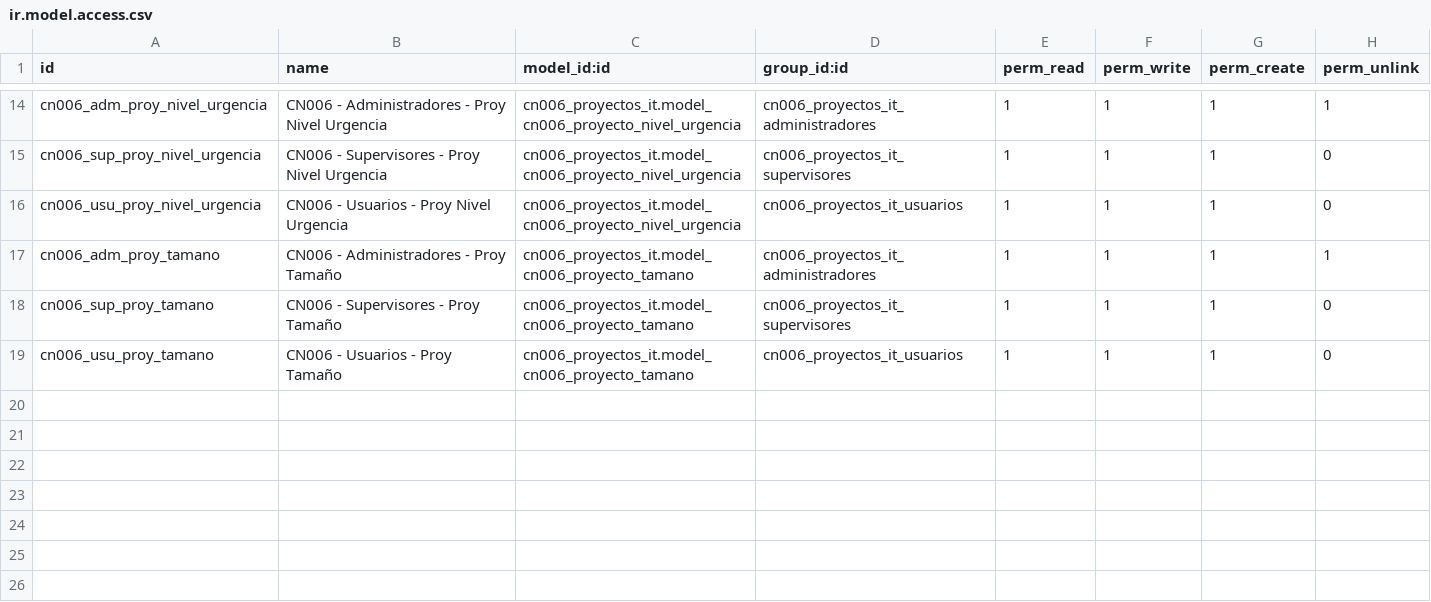
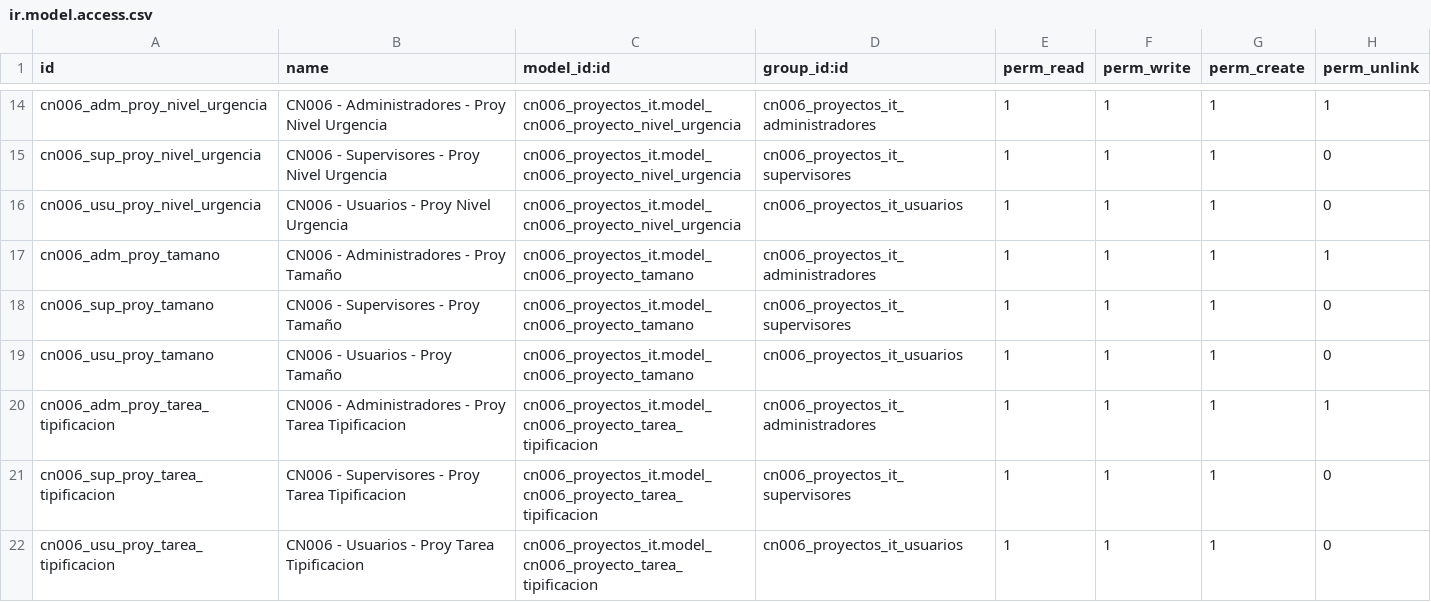
Before and after one commit to jalj153/cn006_proyectos_it, a CSV file: security/ir.model.access.csv, drawn as a sheet; only a part is shown, gaps mark what is left out.

```diff
--- a/security/ir.model.access.csv
+++ b/security/ir.model.access.csv
@@ -19 +19,4 @@ cn006_sup_proy_tamano,CN006 - Supervisores - Proy Tamaño,cn006_proyectos_it.mod
 cn006_usu_proy_tamano,CN006 - Usuarios - Proy Tamaño,cn006_proyectos_it.model_cn006_proyecto_tamano,cn006_proyectos_it_usuarios,1,1,1,0
+cn006_adm_proy_tarea_tipificacion,CN006 - Administradores - Proy Tarea Tipificacion,cn006_proyectos_it.model_cn006_proyecto_tarea_tipificacion,cn006_proyectos_it_administradores,1,1,1,1
+cn006_sup_proy_tarea_tipificacion,CN006 - Supervisores - Proy Tarea Tipificacion,cn006_proyectos_it.model_cn006_proyecto_tarea_tipificacion,cn006_proyectos_it_supervisores,1,1,1,0
+cn006_usu_proy_tarea_tipificacion,CN006 - Usuarios - Proy Tarea Tipificacion,cn006_proyectos_it.model_cn006_proyecto_tarea_tipificacion,cn006_proyectos_it_usuarios,1,1,1,0
```
Also changed, not shown: 16 other files.
